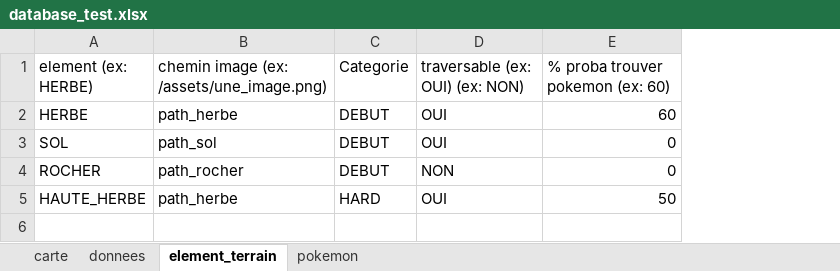
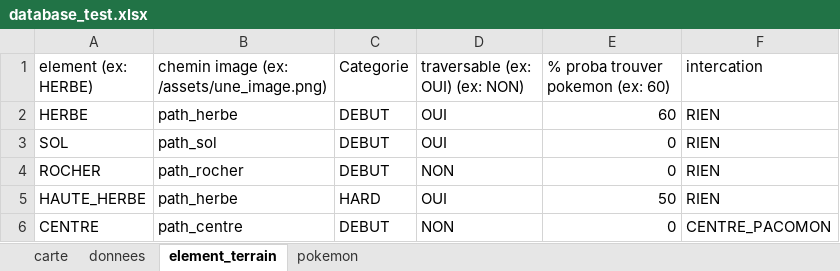
Before and after one commit to PierrickMonchoix/pacomon, an Excel workbook: assets/for_tests/database_test.xlsx, sheet element_terrain, drawn as a sheet; values as stored, in another font and other column widths than the file's, no borders; the diff names each change by its address in the sheet, - before the commit and + after, or states it on an @@ line.

```diff
--- a/assets/for_tests/database_test.xlsx (sheet element_terrain)
+++ b/assets/for_tests/database_test.xlsx (sheet element_terrain)
+column F (intercation), rows 2-5: all RIEN
+row 6: CENTRE | path_centre | DEBUT | NON | 0 | CENTRE_PACOMON
```
Also changed, not shown: sheet carte, 14 other files.
